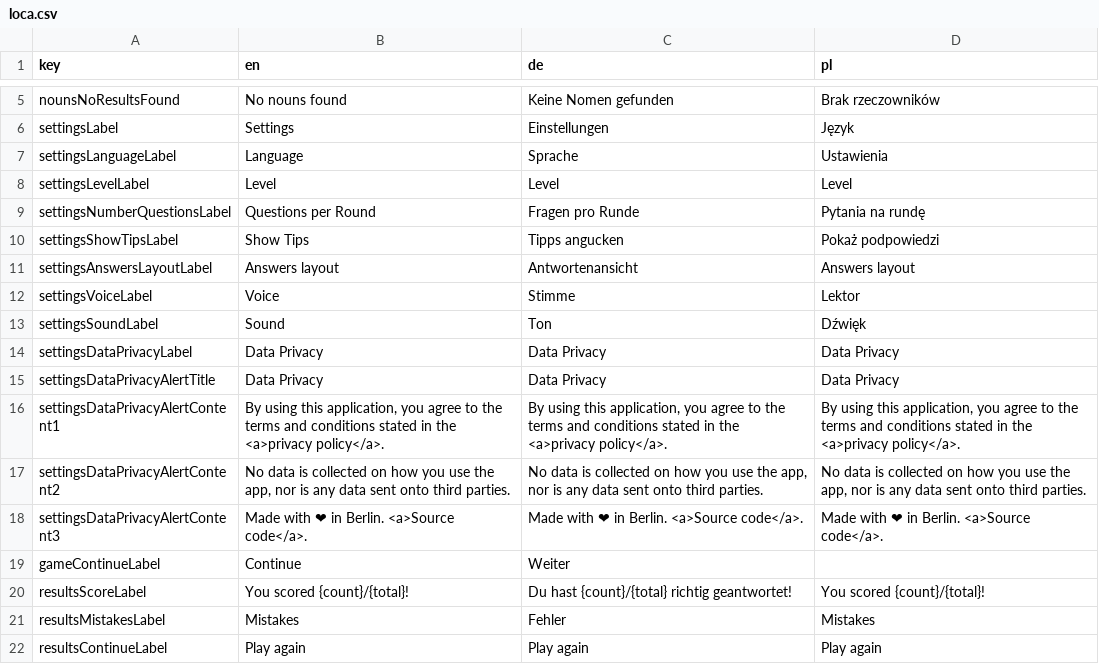
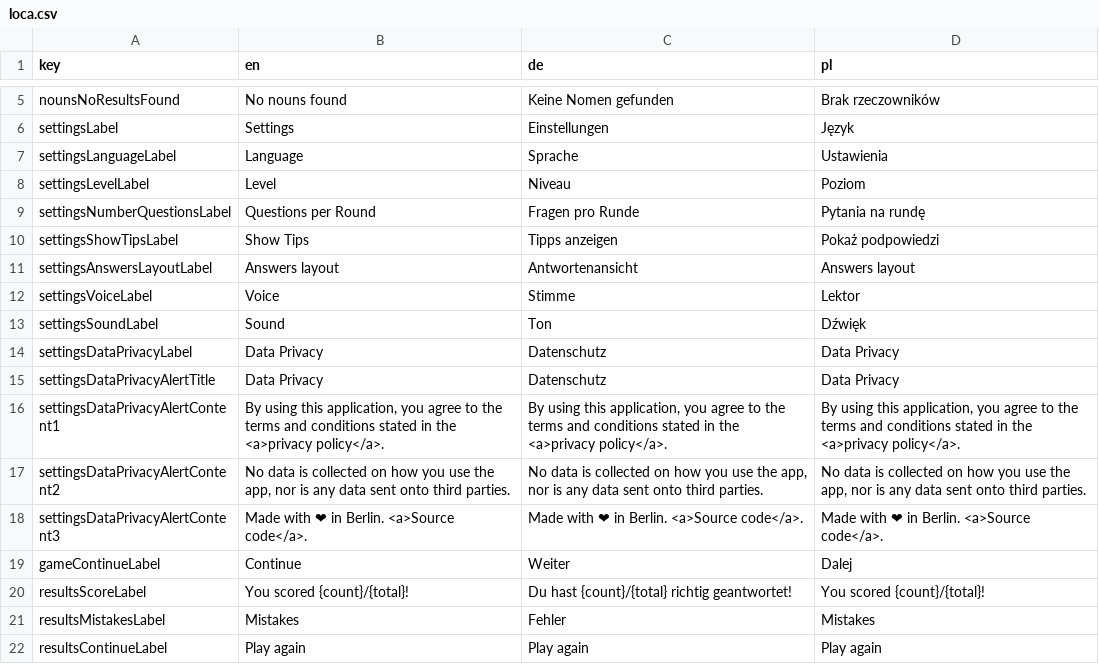
Before and after one commit to defuncart/der_die_das, a CSV file: assets_dev/loca/loca.csv, drawn as a sheet; only a part is shown, gaps mark what is left out; the diff names each change by its address in the sheet, - before the commit and + after, or states it on an @@ line.

Commit message:
Update README, loca

```diff
--- a/assets_dev/loca/loca.csv
+++ b/assets_dev/loca/loca.csv
-C8 (de): Level
+C8 (de): Niveau
-D8 (pl): Level
+D8 (pl): Poziom
-C10 (de): Tipps angucken
+C10 (de): Tipps anzeigen
-C14:C15 (de): Data Privacy
+C14:C15 (de): Datenschutz
-D19 (pl): (empty)
+D19 (pl): Dalej
```
Also changed, not shown: 1 other file.
